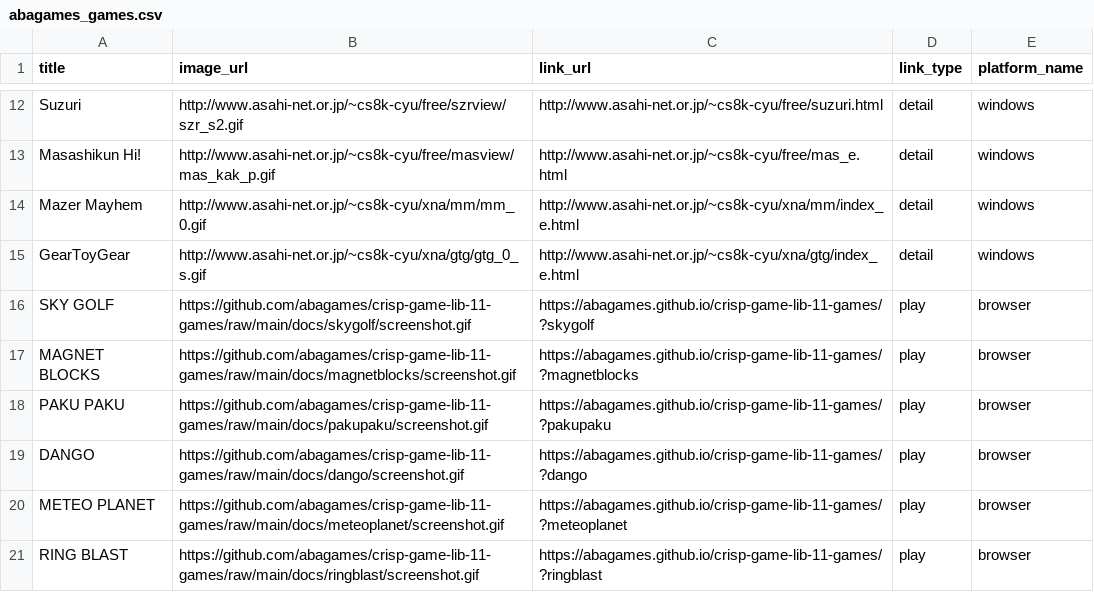
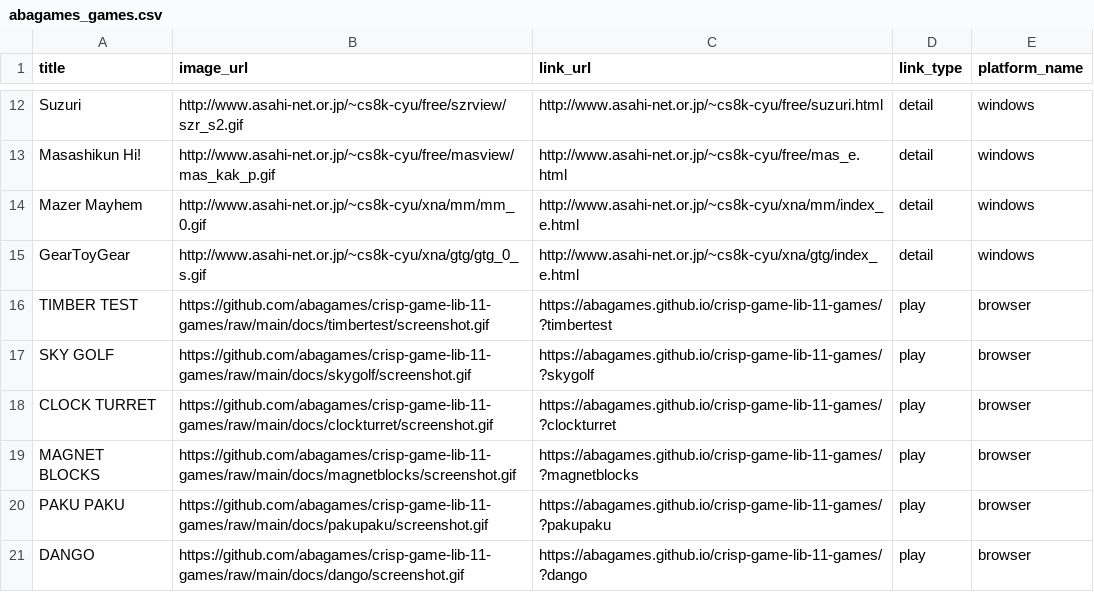
Before and after one commit to abagames/games-web-pages, a CSV file: src/abagames_games.csv, drawn as a sheet; only a part is shown, gaps mark what is left out; the shorter side is filled out with more unchanged rows.

Commit message:
Add games

```diff
--- a/src/abagames_games.csv
+++ b/src/abagames_games.csv
@@ -15,3 +15,5 @@ Mazer Mayhem,http://www.asahi-net.or.jp/~cs8k-cyu/xna/mm/mm_0.gif,http://www.asa
 GearToyGear,http://www.asahi-net.or.jp/~cs8k-cyu/xna/gtg/gtg_0_s.gif,http://www.asahi-net.or.jp/~cs8k-cyu/xna/gtg/index_e.html,detail,windows
+TIMBER TEST,https://github.com/abagames/crisp-game-lib-11-games/raw/main/docs/timbertest/screenshot.gif,https://abagames.github.io/crisp-game-lib-11-games/?timbertest,play,browser
 SKY GOLF,https://github.com/abagames/crisp-game-lib-11-games/raw/main/docs/skygolf/screenshot.gif,https://abagames.github.io/crisp-game-lib-11-games/?skygolf,play,browser
+CLOCK TURRET,https://github.com/abagames/crisp-game-lib-11-games/raw/main/docs/clockturret/screenshot.gif,https://abagames.github.io/crisp-game-lib-11-games/?clockturret,play,browser
 MAGNET BLOCKS,https://github.com/abagames/crisp-game-lib-11-games/raw/main/docs/magnetblocks/screenshot.gif,https://abagames.github.io/crisp-game-lib-11-games/?magnetblocks,play,browser
```
Also changed, not shown: 2 other files.
